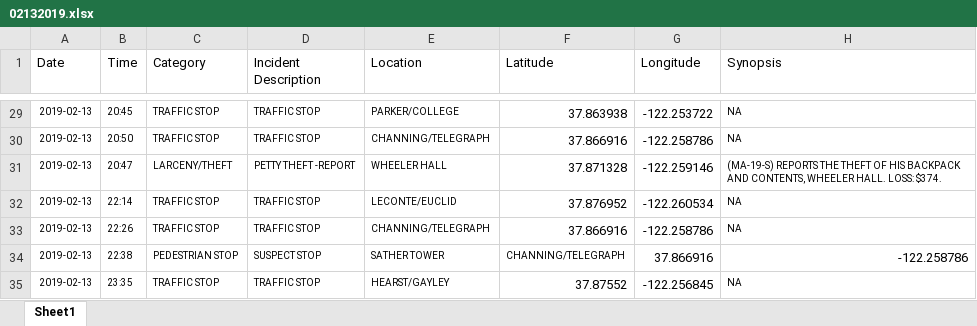
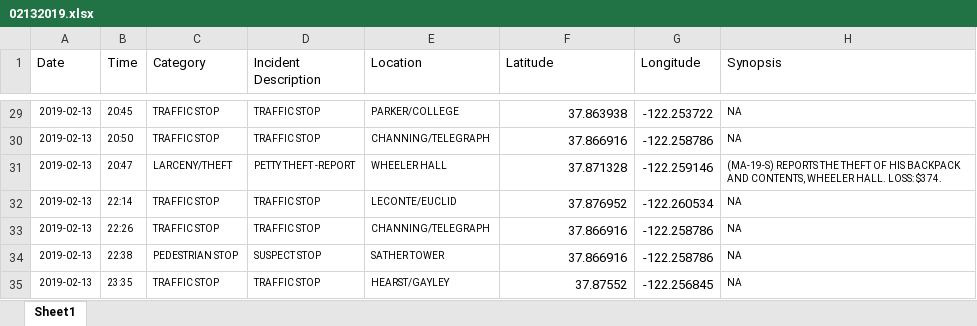
Before and after one commit to rachelli429/susa-data-viz, an Excel workbook: data/xlsx/02132019.xlsx, sheet Sheet1, drawn as a sheet; only a part is shown, gaps mark what is left out; values as stored, in another font and other column widths than the file's, no borders; the diff names each change by its address in the sheet, - before the commit and + after, or states it on an @@ line.

```diff
--- a/data/xlsx/02132019.xlsx (sheet Sheet1)
+++ b/data/xlsx/02132019.xlsx (sheet Sheet1)
-F34 (Latitude): CHANNING/TELEGRAPH
+F34 (Latitude): 37.866916
@@ F34 text size: larger @@
-G34 (Longitude): 37.866916
+G34 (Longitude): -122.258786
-H34 (Synopsis): -122.258786
+H34 (Synopsis): NA
@@ H34 text size: smaller @@
```
Also changed, not shown: data/xlsx/01142019.xlsx, data/xlsx/01212019.xlsx, 27 other files.
